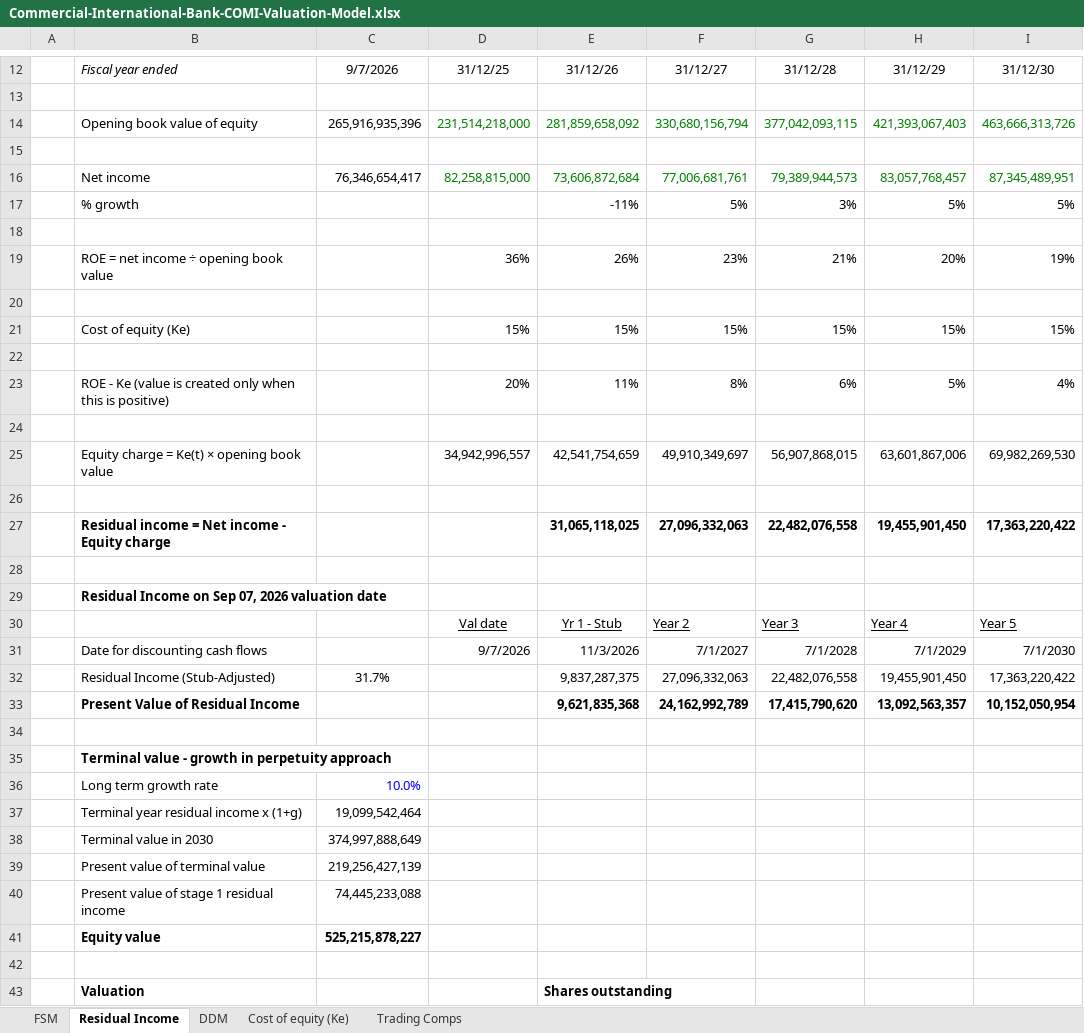
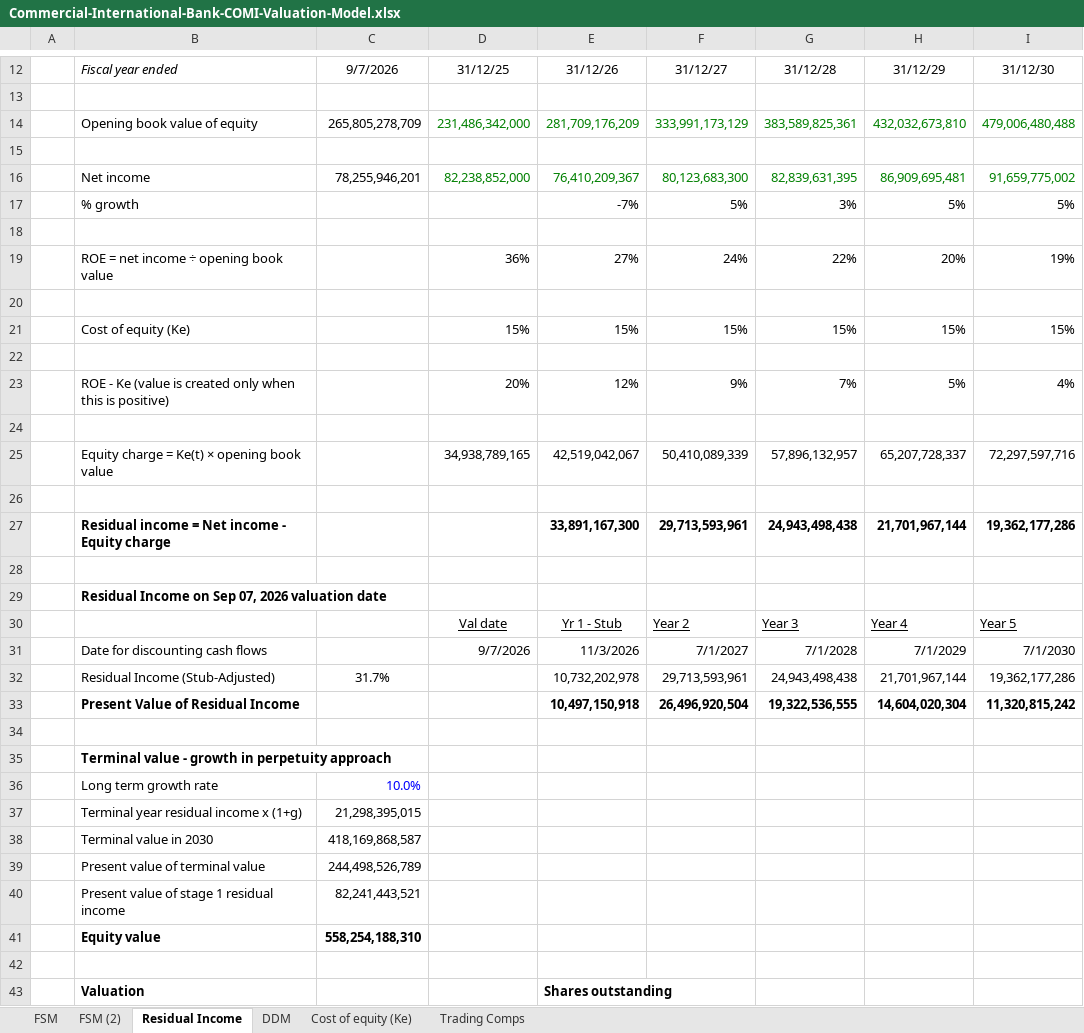
Before and after one commit to tylerharrrb-glitch/AhmedWaelPortfolio, an Excel workbook: models/Commercial-International-Bank-COMI-Valuation-Model.xlsx, sheet Residual Income, drawn as a sheet; only a part is shown, gaps mark what is left out; values as stored, in another font and other column widths than the file's, no borders; conditional formats not drawn; removed rows and columns are numbered as before the commit, all else as after; the diff covers the shown part only; the diff names each change by its address in the sheet, - before the commit and + after, or states it on an @@ line.

```diff
--- a/models/Commercial-International-Bank-COMI-Valuation-Model.xlsx (sheet Residual Income)
+++ b/models/Commercial-International-Bank-COMI-Valuation-Model.xlsx (sheet Residual Income)
+sheet tab: FSM (2)
-row 14:  | Opening book value of equity | 265,916,935,396 | 231,514,218,000 | 281,859,658,092 | 330,680,156,794 | 377,042,093,115 | 421,393,067,403 | 463,666,313,726
+row 14:  | Opening book value of equity | 265,805,278,709 | 231,486,342,000 | 281,709,176,209 | 333,991,173,129 | 383,589,825,361 | 432,032,673,810 | 479,006,480,488
-row 16:  | Net income | 76,346,654,417 | 82,258,815,000 | 73,606,872,684 | 77,006,681,761 | 79,389,944,573 | 83,057,768,457 | 87,345,489,951
+row 16:  | Net income | 78,255,946,201 | 82,238,852,000 | 76,410,209,367 | 80,123,683,300 | 82,839,631,395 | 86,909,695,481 | 91,659,775,002
-E17: -11%
+E17: -7%
-E19: 26%
+E19: 27%
-F19: 23%
+F19: 24%
-G19: 21%
+G19: 22%
-E23: 11%
+E23: 12%
-F23: 8%
+F23: 9%
-G23: 6%
+G23: 7%
-row 25:  | Equity charge = Ke(t) × opening book value |  | 34,942,996,557 | 42,541,754,659 | 49,910,349,697 | 56,907,868,015 | 63,601,867,006 | 69,982,269,530
+row 25:  | Equity charge = Ke(t) × opening book value |  | 34,938,789,165 | 42,519,042,067 | 50,410,089,339 | 57,896,132,957 | 65,207,728,337 | 72,297,597,716
-row 27:  | Residual income = Net income - Equity charge |  |  | 31,065,118,025 | 27,096,332,063 | 22,482,076,558 | 19,455,901,450 | 17,363,220,422
+row 27:  | Residual income = Net income - Equity charge |  |  | 33,891,167,300 | 29,713,593,961 | 24,943,498,438 | 21,701,967,144 | 19,362,177,286
-row 32:  | Residual Income (Stub-Adjusted) | 31.7% |  | 9,837,287,375 | 27,096,332,063 | 22,482,076,558 | 19,455,901,450 | 17,363,220,422
-row 33:  | Present Value of Residual Income |  |  | 9,621,835,368 | 24,162,992,789 | 17,415,790,620 | 13,092,563,357 | 10,152,050,954
+row 32:  | Residual Income (Stub-Adjusted) | 31.7% |  | 10,732,202,978 | 29,713,593,961 | 24,943,498,438 | 21,701,967,144 | 19,362,177,286
+row 33:  | Present Value of Residual Income |  |  | 10,497,150,918 | 26,496,920,504 | 19,322,536,555 | 14,604,020,304 | 11,320,815,242
-C37: 19,099,542,464
+C37: 21,298,395,015
-C38: 374,997,888,649
+C38: 418,169,868,587
-C39: 219,256,427,139
+C39: 244,498,526,789
-C40: 74,445,233,088
+C40: 82,241,443,521
-C41: 525,215,878,227
+C41: 558,254,188,310
```
Also changed, not shown: 1 added row, 1 removed row and 5 edited cells elsewhere in this sheet, sheet FSM, sheet Trading Comps, sheet Cost of equity (Ke), sheet DDM, formulas that keep their value, models/Gourmet-Egypt-GOUR-Valuation-Model.xlsx, 1 other file.
